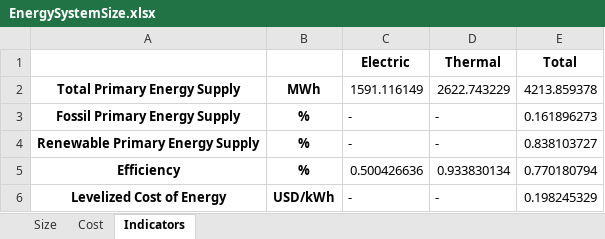
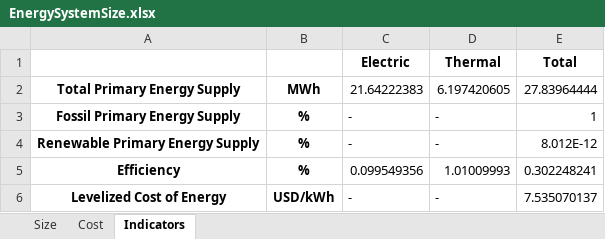
Before and after one commit to Stevogallo/MicroGridsPy-MultiEnergy_Paper, an Excel workbook: Scenarios/c_Multi-Good-MicroGrid/Results/EnergySystemSize.xlsx, sheet Indicators, drawn as a sheet; values as stored, in another font and other column widths than the file's, no borders; the diff names each change by its address in the sheet, - before the commit and + after, or states it on an @@ line.

```diff
--- a/Scenarios/c_Multi-Good-MicroGrid/Results/EnergySystemSize.xlsx (sheet Indicators)
+++ b/Scenarios/c_Multi-Good-MicroGrid/Results/EnergySystemSize.xlsx (sheet Indicators)
-C2 (Electric): 1591.116149
+C2 (Electric): 21.64222383
-D2 (Thermal): 2622.743229
+D2 (Thermal): 6.197420605
-E2 (Total): 4213.859378
+E2 (Total): 27.83964444
-E3 (Total): 0.161896273
+E3 (Total): 1
-E4 (Total): 0.838103727
+E4 (Total): 8.012E-12
-C5 (Electric): 0.500426636
+C5 (Electric): 0.099549356
-D5 (Thermal): 0.933830134
+D5 (Thermal): 1.01009993
-E5 (Total): 0.770180794
+E5 (Total): 0.302248241
-E6 (Total): 0.198245329
+E6 (Total): 7.535070137
```
Also changed, not shown: sheet Cost, sheet Size, 22 other files.
